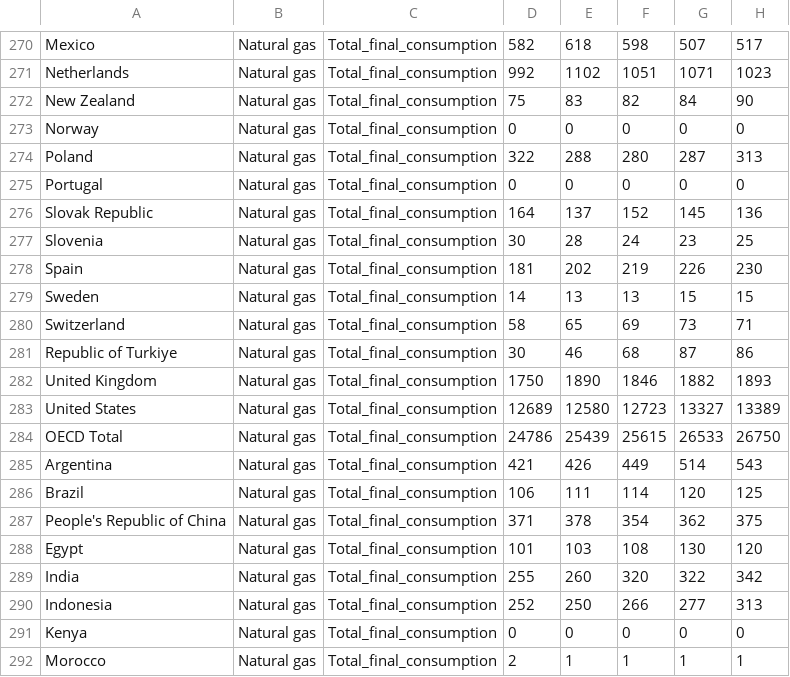
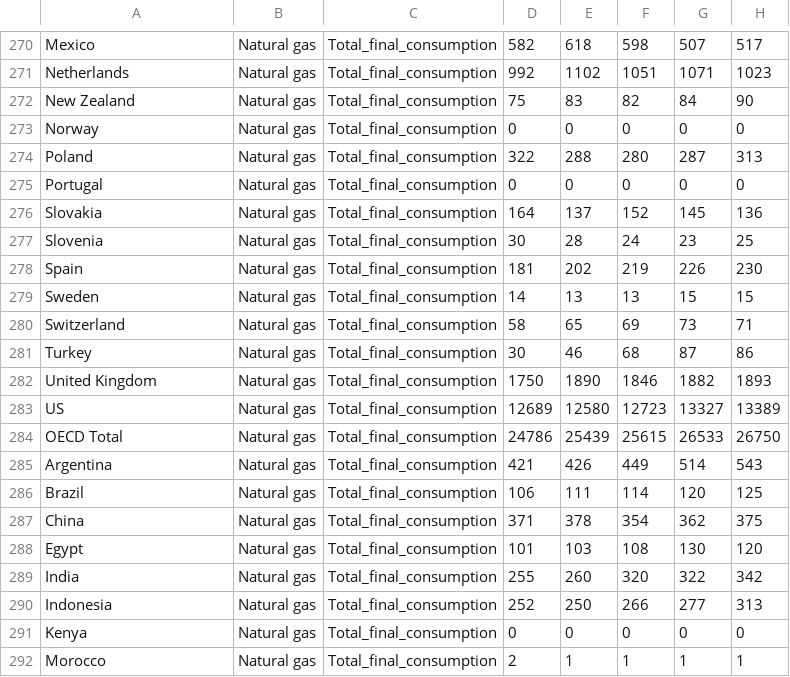
Before and after one commit to maddiebowman/Global_Climate_Change_Trends, a CSV file: input/energy_consumption_by_source.csv, drawn as a sheet; only a part is shown, gaps mark what is left out; the diff covers the shown part only; the diff names each change by its address in the sheet, - before the commit and + after, or states it on an @@ line.

```diff
--- a/input/energy_consumption_by_source.csv
+++ b/input/energy_consumption_by_source.csv
-A276: Slovak Republic
+A276: Slovakia
-A281: Republic of Turkiye
+A281: Turkey
-A283: United States
+A283: US
-A287: People's Republic of China
+A287: China
```
Also changed, not shown: 16 edited cells elsewhere in this file, Data/output/Energy_source.csv, 3 other files.
